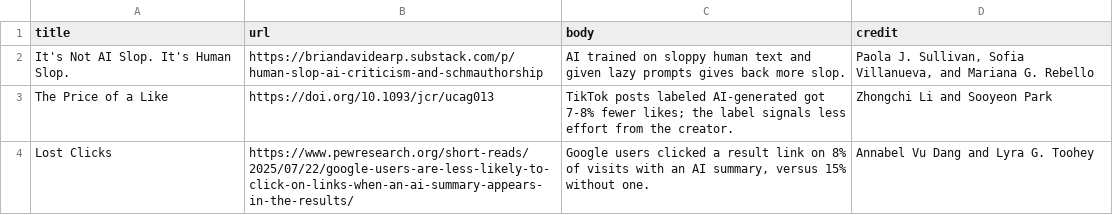
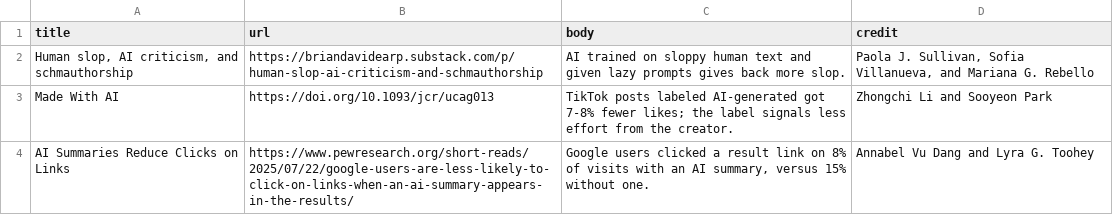
Before and after one commit to Social-Science-Collaboratory/AI_in_science_2027, a CSV file: figure-packages/week-summary/data/week-11-resources.csv, drawn as a sheet.

```diff
--- a/figure-packages/week-summary/data/week-11-resources.csv
+++ b/figure-packages/week-summary/data/week-11-resources.csv
@@ -1,4 +1,4 @@
 title,url,body,credit
-It's Not AI Slop. It's Human Slop.,https://briandavidearp.substack.com/p/human-slop-ai-criticism-and-schmauthorship,AI trained on sloppy human text and given lazy prompts gives back more slop.,"Paola J. Sullivan, Sofia Villanueva, and Mariana G. Rebello"
-The Price of a Like,https://doi.org/10.1093/jcr/ucag013,TikTok posts labeled AI-generated got 7-8% fewer likes; the label signals less effort from the creator.,Zhongchi Li and Sooyeon Park
-Lost Clicks,https://www.pewresearch.org/short-reads/2025/07/22/google-users-are-less-likely-to-click-on-links-when-an-ai-summary-appears-in-the-results/,"Google users clicked a result link on 8% of visits with an AI summary, versus 15% without one.",Annabel Vu Dang and Lyra G. Toohey
+"Human slop, AI criticism, and schmauthorship",https://briandavidearp.substack.com/p/human-slop-ai-criticism-and-schmauthorship,AI trained on sloppy human text and given lazy prompts gives back more slop.,"Paola J. Sullivan, Sofia Villanueva, and Mariana G. Rebello"
+Made With AI,https://doi.org/10.1093/jcr/ucag013,TikTok posts labeled AI-generated got 7-8% fewer likes; the label signals less effort from the creator.,Zhongchi Li and Sooyeon Park
+AI Summaries Reduce Clicks on Links,https://www.pewresearch.org/short-reads/2025/07/22/google-users-are-less-likely-to-click-on-links-when-an-ai-summary-appears-in-the-results/,"Google users clicked a result link on 8% of visits with an AI summary, versus 15% without one.",Annabel Vu Dang and Lyra G. Toohey
```
Also changed, not shown: figure-packages/week-summary/data/week-04-resources.csv, figure-packages/week-summary/data/week-05-resources.csv, 18 other files.
